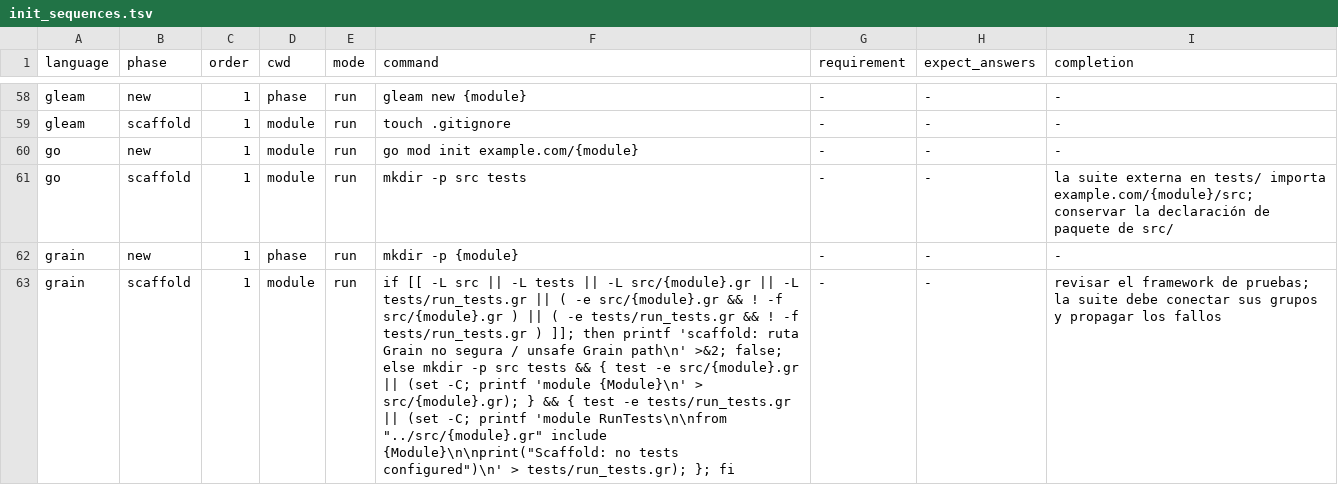
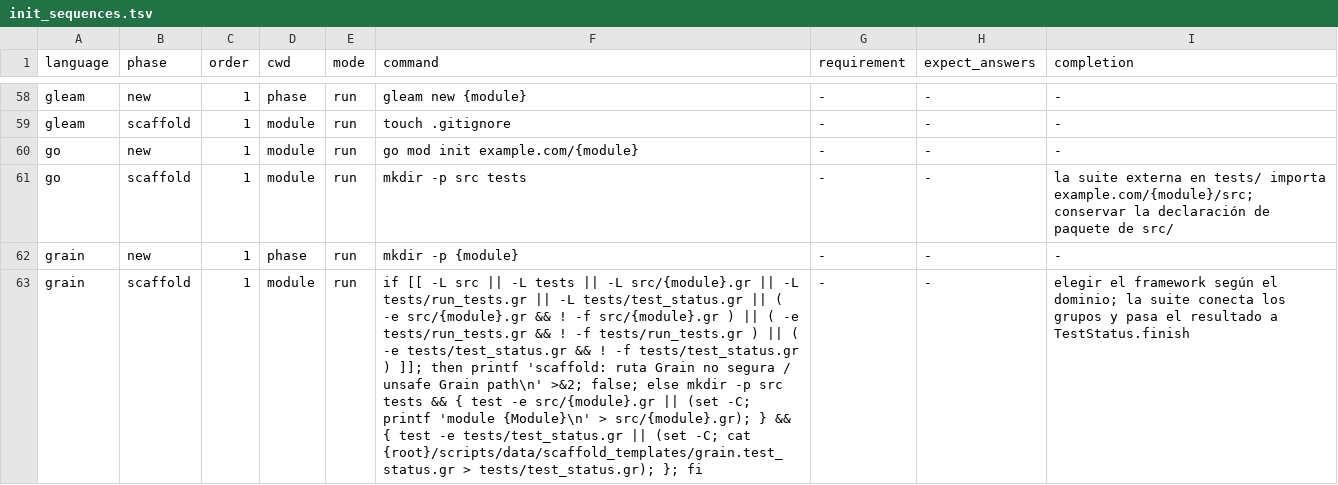
Before and after one commit to yorche3/programming_languages, a TSV file: scripts/data/init_sequences.tsv, drawn as a sheet; only a part is shown, gaps mark what is left out; the diff covers the shown part only; the diff names each change by its address in the sheet, - before the commit and + after, or states it on an @@ line.

```diff
--- a/scripts/data/init_sequences.tsv
+++ b/scripts/data/init_sequences.tsv
-F63 (command): …tests/run_tests.gr || ( -e src/{module}.gr && ! -f src/{module}.gr ) || ( -e tests/run_tests.gr && ! -f tests/run_tests.gr ) ]]; then printf 'scaffold: ruta Grain no segura / unsafe Grain path\n' >&2; false; else mkdir -p src tests && { test -e src/{module}.gr || (set -C; printf 'module {Module}\n' > src/{module}.gr); } && { test -e tests/run_tests.gr || (set -C; printf 'module RunTests\n\nfrom "../src/{module}.gr" include {Module}\n\nprint("Scaffold: no tests configured")\n' > tests/run_tests.gr); }; fi
+F63 (command): …tests/run_tests.gr || -L tests/test_status.gr || ( -e src/{module}.gr && ! -f src/{module}.gr ) || ( -e tests/run_tests.gr && ! -f tests/run_tests.gr ) || ( -e tests/test_status.gr && ! -f tests/test_status.gr ) ]]; then printf 'scaffold: ruta Grain no segura / unsafe Grain path\n' >&2; false; else mkdir -p src tests && { test -e src/{module}.gr || (set -C; printf 'module {Module}\n' > src/{module}.gr); } && { test -e tests/test_status.gr || (set -C; cat {root}/scripts/data/scaffold_templates/grain.test_status.gr > tests/test_status.gr); }; fi
-I63 (completion): revisar el framework de pruebas; la suite debe conectar sus grupos y propagar los fallos
+I63 (completion): elegir el framework según el dominio; la suite conecta los grupos y pasa el resultado a TestStatus.finish
```
Also changed, not shown: 1 added row and 2 edited cells elsewhere in this file, 7 other files.
